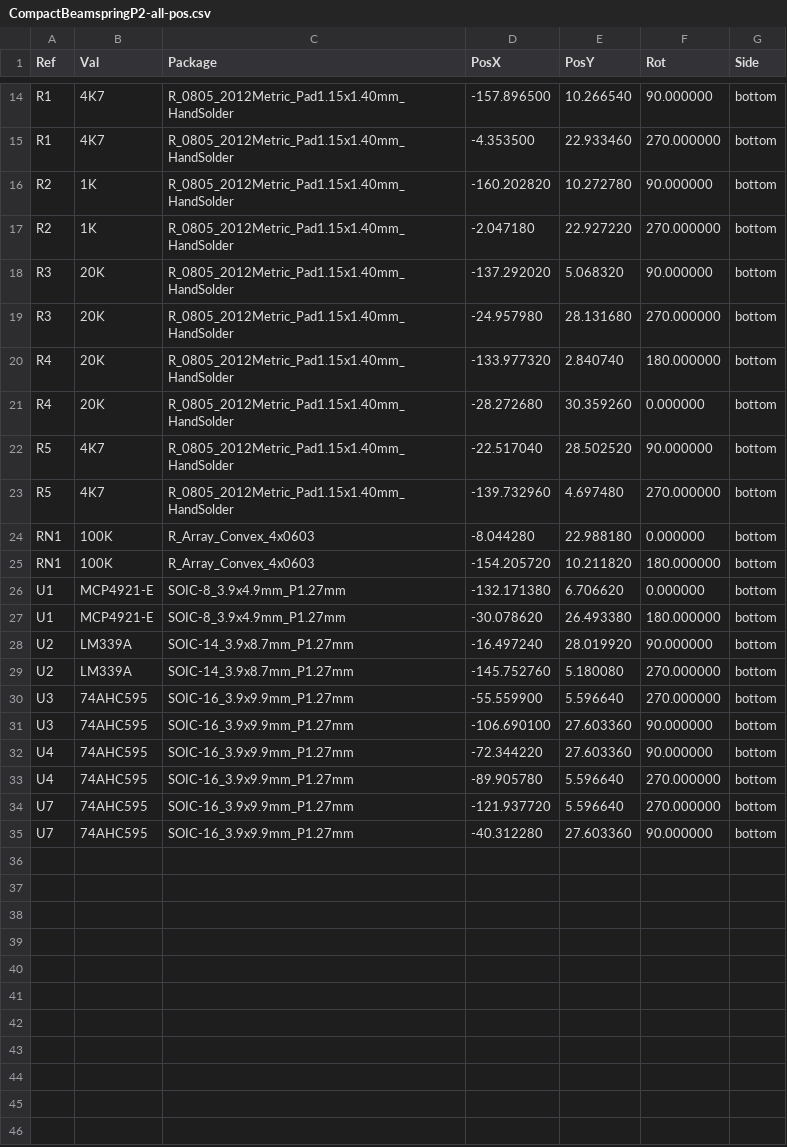
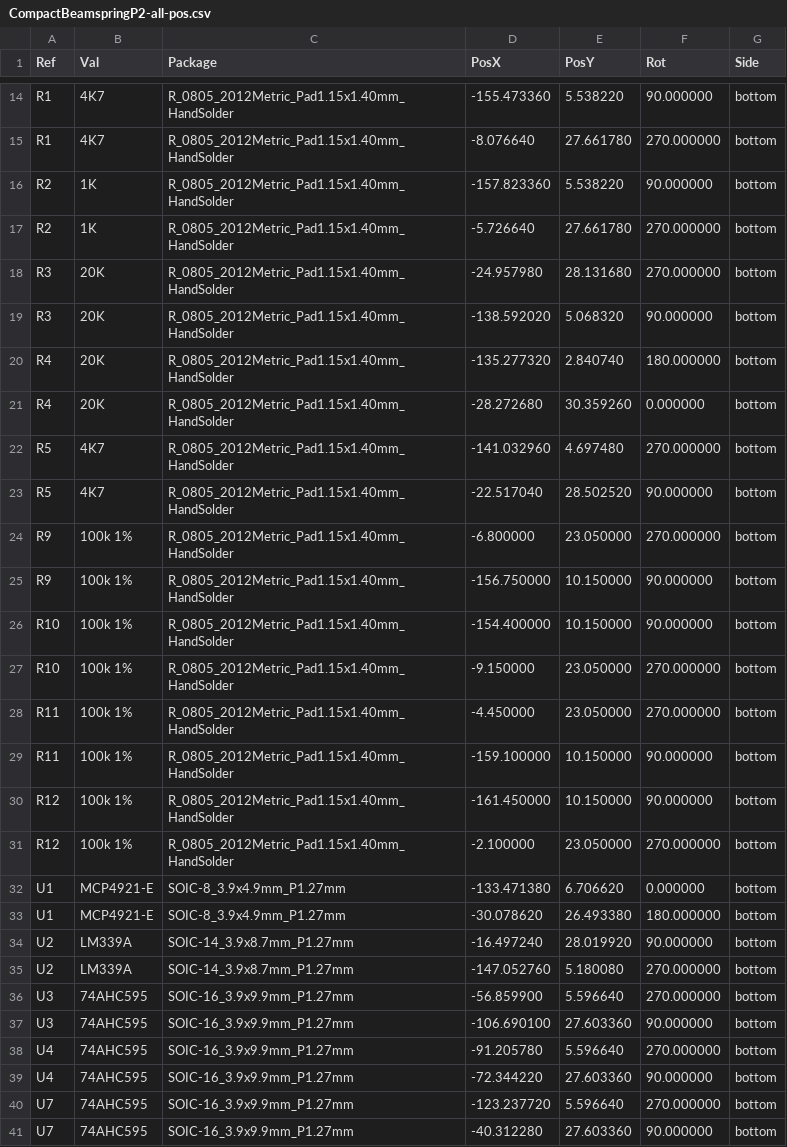
Before and after one commit to purdeaandrei/CompactBeamSpring, a CSV file: CompactBeamspringP2/CompactBeamspringP2/CompactBeamspringP2-all-pos.csv, drawn as a sheet; only a part is shown, gaps mark what is left out; the diff covers the shown part only.

```diff
--- a/CompactBeamspringP2/CompactBeamspringP2/CompactBeamspringP2-all-pos.csv
+++ b/CompactBeamspringP2/CompactBeamspringP2/CompactBeamspringP2-all-pos.csv
@@ -14,22 +14,28 @@ Ref,Val,Package,PosX,PosY,Rot,Side
-"R1","4K7","R_0805_2012Metric_Pad1.15x1.40mm_HandSolder",-157.896500,10.266540,90.000000,bottom
-"R1","4K7","R_0805_2012Metric_Pad1.15x1.40mm_HandSolder",-4.353500,22.933460,270.000000,bottom
-"R2","1K","R_0805_2012Metric_Pad1.15x1.40mm_HandSolder",-160.202820,10.272780,90.000000,bottom
-"R2","1K","R_0805_2012Metric_Pad1.15x1.40mm_HandSolder",-2.047180,22.927220,270.000000,bottom
-"R3","20K","R_0805_2012Metric_Pad1.15x1.40mm_HandSolder",-137.292020,5.068320,90.000000,bottom
+"R1","4K7","R_0805_2012Metric_Pad1.15x1.40mm_HandSolder",-155.473360,5.538220,90.000000,bottom
+"R1","4K7","R_0805_2012Metric_Pad1.15x1.40mm_HandSolder",-8.076640,27.661780,270.000000,bottom
+"R2","1K","R_0805_2012Metric_Pad1.15x1.40mm_HandSolder",-157.823360,5.538220,90.000000,bottom
+"R2","1K","R_0805_2012Metric_Pad1.15x1.40mm_HandSolder",-5.726640,27.661780,270.000000,bottom
 "R3","20K","R_0805_2012Metric_Pad1.15x1.40mm_HandSolder",-24.957980,28.131680,270.000000,bottom
-"R4","20K","R_0805_2012Metric_Pad1.15x1.40mm_HandSolder",-133.977320,2.840740,180.000000,bottom
+"R3","20K","R_0805_2012Metric_Pad1.15x1.40mm_HandSolder",-138.592020,5.068320,90.000000,bottom
+"R4","20K","R_0805_2012Metric_Pad1.15x1.40mm_HandSolder",-135.277320,2.840740,180.000000,bottom
 "R4","20K","R_0805_2012Metric_Pad1.15x1.40mm_HandSolder",-28.272680,30.359260,0.000000,bottom
+"R5","4K7","R_0805_2012Metric_Pad1.15x1.40mm_HandSolder",-141.032960,4.697480,270.000000,bottom
 "R5","4K7","R_0805_2012Metric_Pad1.15x1.40mm_HandSolder",-22.517040,28.502520,90.000000,bottom
-"R5","4K7","R_0805_2012Metric_Pad1.15x1.40mm_HandSolder",-139.732960,4.697480,270.000000,bottom
-"RN1","100K","R_Array_Convex_4x0603",-8.044280,22.988180,0.000000,bottom
-"RN1","100K","R_Array_Convex_4x0603",-154.205720,10.211820,180.000000,bottom
-"U1","MCP4921-E","SOIC-8_3.9x4.9mm_P1.27mm",-132.171380,6.706620,0.000000,bottom
+"R9","100k 1%","R_0805_2012Metric_Pad1.15x1.40mm_HandSolder",-6.800000,23.050000,270.000000,bottom
+"R9","100k 1%","R_0805_2012Metric_Pad1.15x1.40mm_HandSolder",-156.750000,10.150000,90.000000,bottom
+"R10","100k 1%","R_0805_2012Metric_Pad1.15x1.40mm_HandSolder",-154.400000,10.150000,90.000000,bottom
+"R10","100k 1%","R_0805_2012Metric_Pad1.15x1.40mm_HandSolder",-9.150000,23.050000,270.000000,bottom
+"R11","100k 1%","R_0805_2012Metric_Pad1.15x1.40mm_HandSolder",-4.450000,23.050000,270.000000,bottom
+"R11","100k 1%","R_0805_2012Metric_Pad1.15x1.40mm_HandSolder",-159.100000,10.150000,90.000000,bottom
+"R12","100k 1%","R_0805_2012Metric_Pad1.15x1.40mm_HandSolder",-161.450000,10.150000,90.000000,bottom
+"R12","100k 1%","R_0805_2012Metric_Pad1.15x1.40mm_HandSolder",-2.100000,23.050000,270.000000,bottom
+"U1","MCP4921-E","SOIC-8_3.9x4.9mm_P1.27mm",-133.471380,6.706620,0.000000,bottom
 "U1","MCP4921-E","SOIC-8_3.9x4.9mm_P1.27mm",-30.078620,26.493380,180.000000,bottom
 "U2","LM339A","SOIC-14_3.9x8.7mm_P1.27mm",-16.497240,28.019920,90.000000,bottom
-"U2","LM339A","SOIC-14_3.9x8.7mm_P1.27mm",-145.752760,5.180080,270.000000,bottom
-"U3","74AHC595","SOIC-16_3.9x9.9mm_P1.27mm",-55.559900,5.596640,270.000000,bottom
+"U2","LM339A","SOIC-14_3.9x8.7mm_P1.27mm",-147.052760,5.180080,270.000000,bottom
+"U3","74AHC595","SOIC-16_3.9x9.9mm_P1.27mm",-56.859900,5.596640,270.000000,bottom
 "U3","74AHC595","SOIC-16_3.9x9.9mm_P1.27mm",-106.690100,27.603360,90.000000,bottom
+"U4","74AHC595","SOIC-16_3.9x9.9mm_P1.27mm",-91.205780,5.596640,270.000000,bottom
 "U4","74AHC595","SOIC-16_3.9x9.9mm_P1.27mm",-72.344220,27.603360,90.000000,bottom
-"U4","74AHC595","SOIC-16_3.9x9.9mm_P1.27mm",-89.905780,5.596640,270.000000,bottom
-"U7","74AHC595","SOIC-16_3.9x9.9mm_P1.27mm",-121.937720,5.596640,270.000000,bottom
+"U7","74AHC595","SOIC-16_3.9x9.9mm_P1.27mm",-123.237720,5.596640,270.000000,bottom
 "U7","74AHC595","SOIC-16_3.9x9.9mm_P1.27mm",-40.312280,27.603360,90.000000,bottom
```
Also changed, not shown: 3 added rows, 3 removed rows and 3 edited cells elsewhere in this file, CompactBeamspringP1/CompactBeamspringP1/CompactBeamspringP1-all-pos.csv, CompactBeamspringP1/CompactBeamspringP1/CompactBeamspringP1_bom_jlc.csv, 33 other files.
